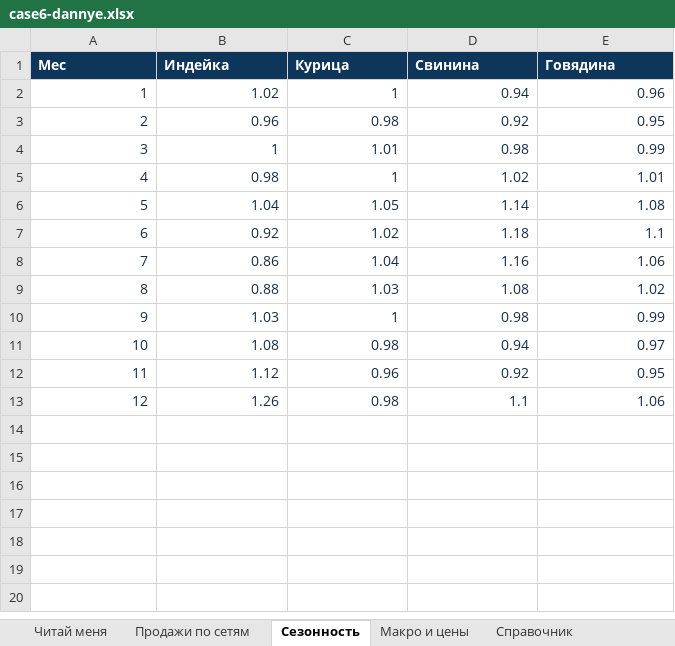
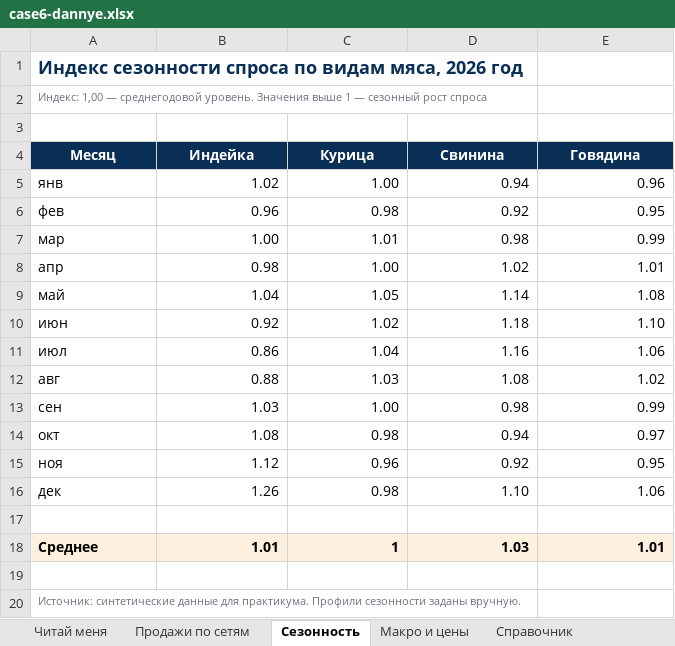
Before and after one commit to polyakovnir/praktikum-damate-9-oktyabrya, an Excel workbook: files/case6-dannye.xlsx, sheet Сезонность, drawn as a sheet; values as stored, in another font and other column widths than the file's, no borders; addresses are those after the commit; the diff names each change by its address in the sheet, - before the commit and + after, or states it on an @@ line.

Commit message:
Restore full workshop files and separate scoped text fallback

```diff
--- a/files/case6-dannye.xlsx (sheet Сезонность)
+++ b/files/case6-dannye.xlsx (sheet Сезонность)
+row 1: Индекс сезонности спроса по видам мяса, 2026 год
+row 2: Индекс: 1,00 — среднегодовой уровень. Значения выше 1 — сезонный рост спроса
+row 3: (empty)
-A4: Мес
+A4: Месяц
-A4:E4 alignment: left
+A4:E4 alignment: center
-A5 (Месяц): 1
+A5 (Месяц): янв
-A5:E16 text colour: #172C43
+A5:E16 text colour: black
-A5:A16 alignment: right
+A5:A16 alignment: left
-C5 (Курица): 1
+C5 (Курица): 1.00
-A6 (Месяц): 2
+A6 (Месяц): фев
-A7 (Месяц): 3
+A7 (Месяц): мар
-B7 (Индейка): 1
+B7 (Индейка): 1.00
-A8 (Месяц): 4
+A8 (Месяц): апр
-C8 (Курица): 1
+C8 (Курица): 1.00
-A9 (Месяц): 5
+A9 (Месяц): май
-A10 (Месяц): 6
+A10 (Месяц): июн
-E10 (Говядина): 1.1
+E10 (Говядина): 1.10
-A11 (Месяц): 7
+A11 (Месяц): июл
-A12 (Месяц): 8
+A12 (Месяц): авг
-A13 (Месяц): 9
+A13 (Месяц): сен
-C13 (Курица): 1
+C13 (Курица): 1.00
-A14 (Месяц): 10
+A14 (Месяц): окт
-A15 (Месяц): 11
+A15 (Месяц): ноя
-A16 (Месяц): 12
+A16 (Месяц): дек
-D16 (Свинина): 1.1
+D16 (Свинина): 1.10
+row 17: (empty)
+row 18: Среднее | 1.01 | 1 | 1.03 | 1.01
+row 19: (empty)
+row 20: Источник: синтетические данные для практикума. Профили сезонности заданы вручную.
```
Also changed, not shown: sheet Продажи по сетям, sheet Макро и цены, sheet Справочник, sheet Читай меня, formulas that keep their value, files/case4-ceny-rynka.xlsx, files/case4-prodazhi-po-setyam.xlsx, 25 other files.
